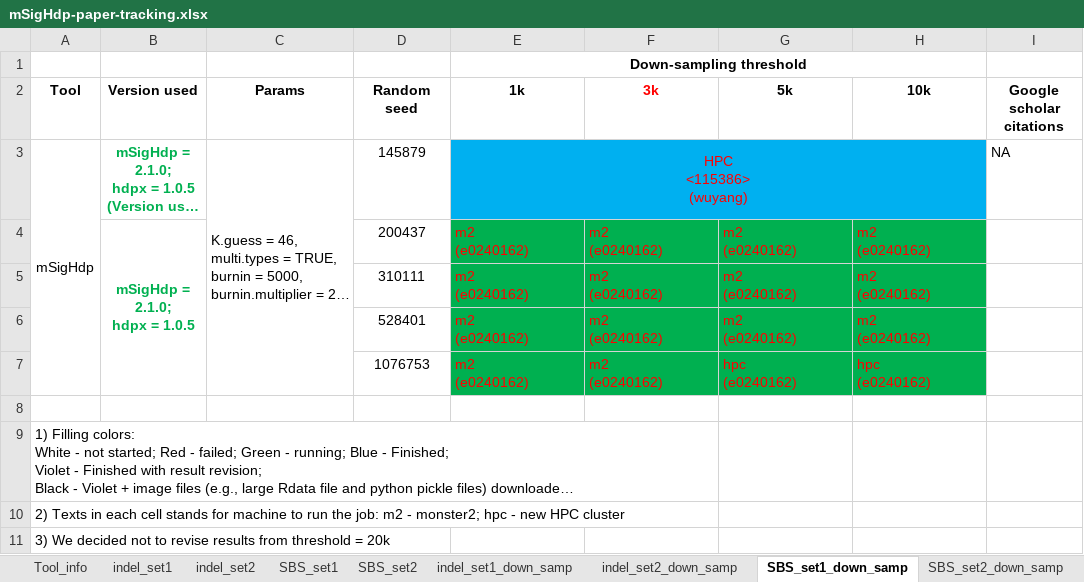
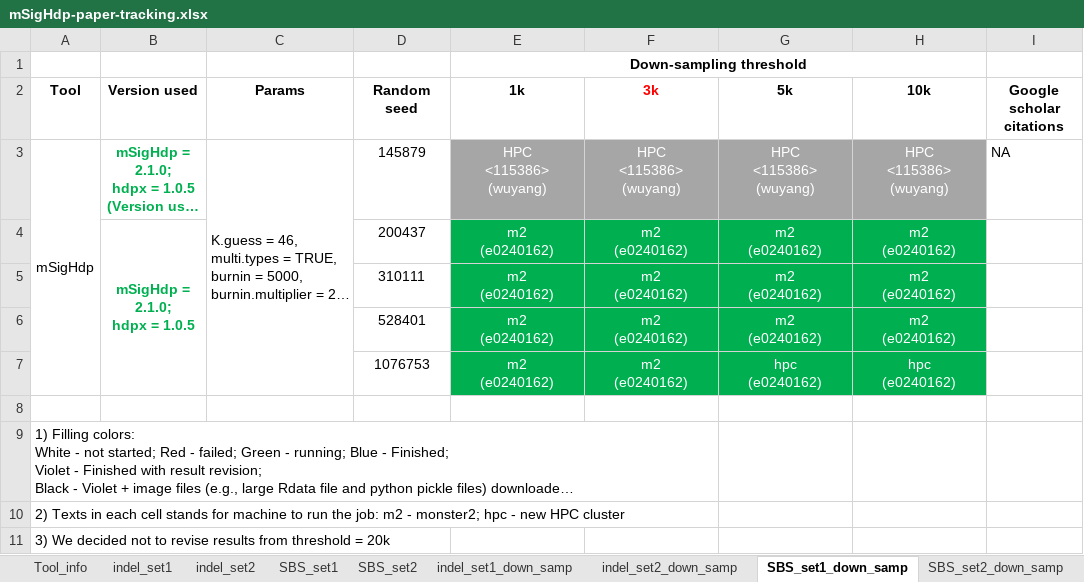
Before and after one commit to steverozen/mSigHdp_paper_sup_files_x1, an Excel workbook: documents/CPU_timing/mSigHdp-paper-tracking.xlsx, sheet SBS_set1_down_samp, drawn as a sheet; only a part is shown; long unchanged cells end in …; values as stored, in another font and other column widths than the file's, no borders; ↵ is a line break in a cell; the diff names each change by its address in the sheet, - before the commit and + after, or states it on an @@ line.

Commit message:
Updated CPU info and timing tables.

```diff
--- a/documents/CPU_timing/mSigHdp-paper-tracking.xlsx (sheet SBS_set1_down_samp)
+++ b/documents/CPU_timing/mSigHdp-paper-tracking.xlsx (sheet SBS_set1_down_samp)
-E3 text colour: #FF0000
+E3 text colour: #FFFFFF
-E3:H3 fill: #00B0F0
+E3:H3 fill: #A6A6A6
-E3:H3 merged
-F3 (3k): (empty)
+F3 (3k): HPC ↵ <115386> ↵ (wuyang)
-G3 (5k): (empty)
+G3 (5k): HPC ↵ <115386> ↵ (wuyang)
-H3 (10k): (empty)
+H3 (10k): HPC ↵ <115386> ↵ (wuyang)
@@ E4:H7 text colour: #FF0000 → #FFFFFF, alignment: left → center @@
```
Also changed, not shown: sheet SBS_set1, sheet indel_set1, sheet indel_set2, documents/CPU_timing/cpu-simpler.xlsx, 3 other files.
